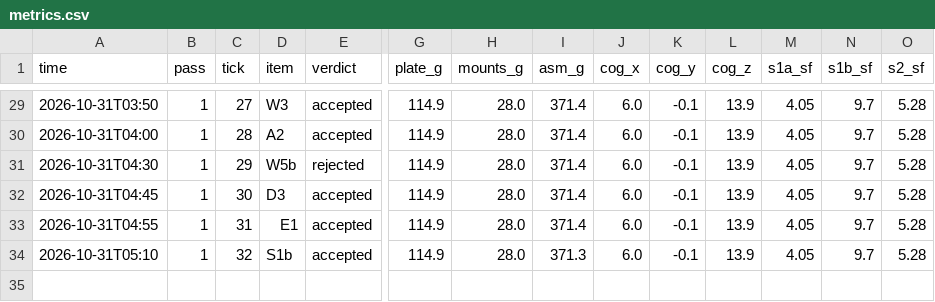
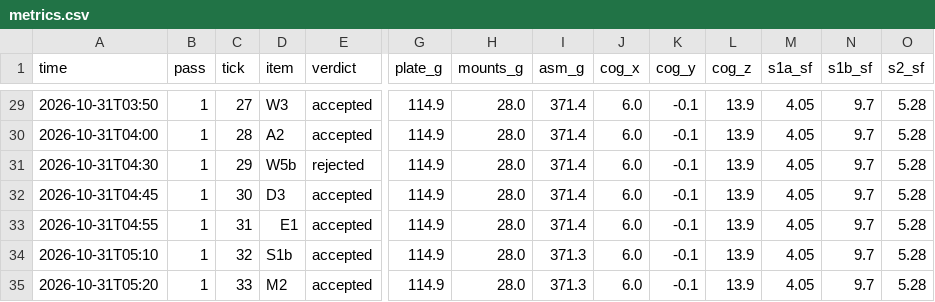
Before and after one commit to 0mdb/robot-buddy, a CSV file: docs/cad/loop/metrics.csv, drawn as a sheet; only a part is shown, gaps mark what is left out; rows hold the shown columns only; the diff names each change by its address in the sheet, - before the commit and + after, or states it on an @@ line.

```diff
--- a/docs/cad/loop/metrics.csv
+++ b/docs/cad/loop/metrics.csv
+row 35: 2026-10-31T05:20 | 1 | 33 | M2 | accepted | 114.9 | 28.0 | 371.3 | 6.0 | -0.1 | 13.9 | 4.05 | 9.7 | 5.28
```
Also changed, not shown: 5 other files.
